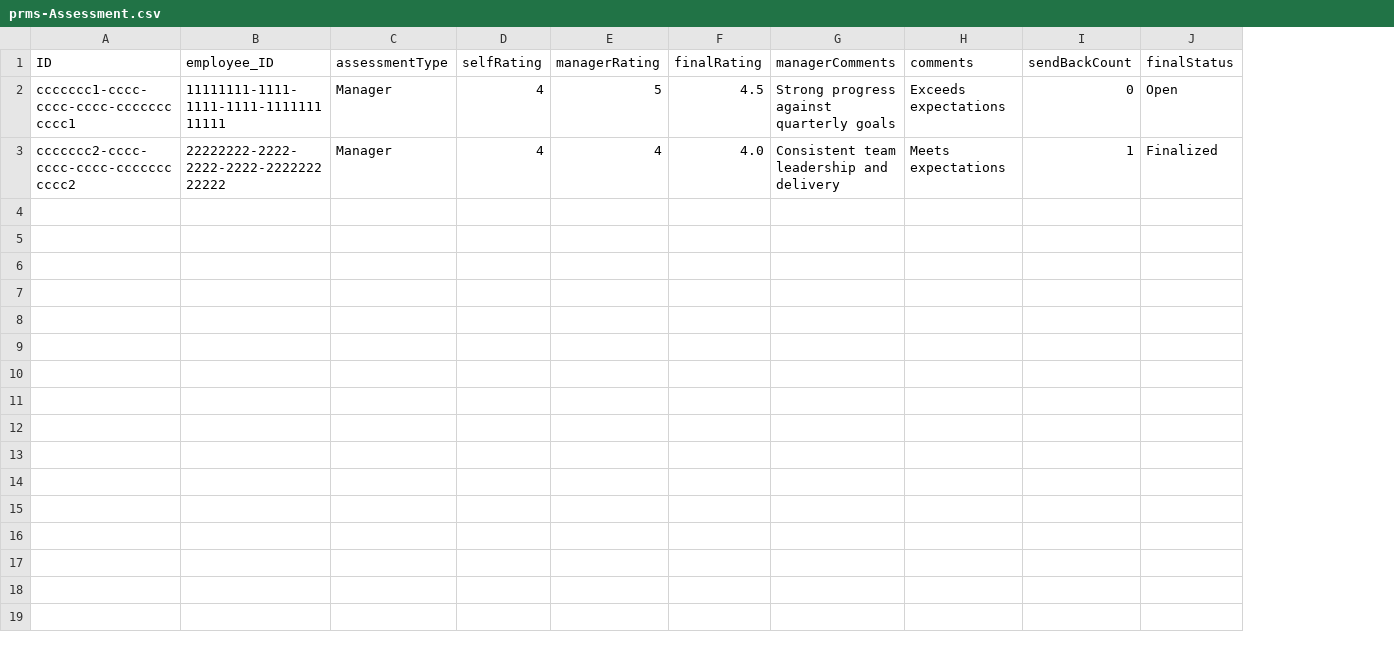
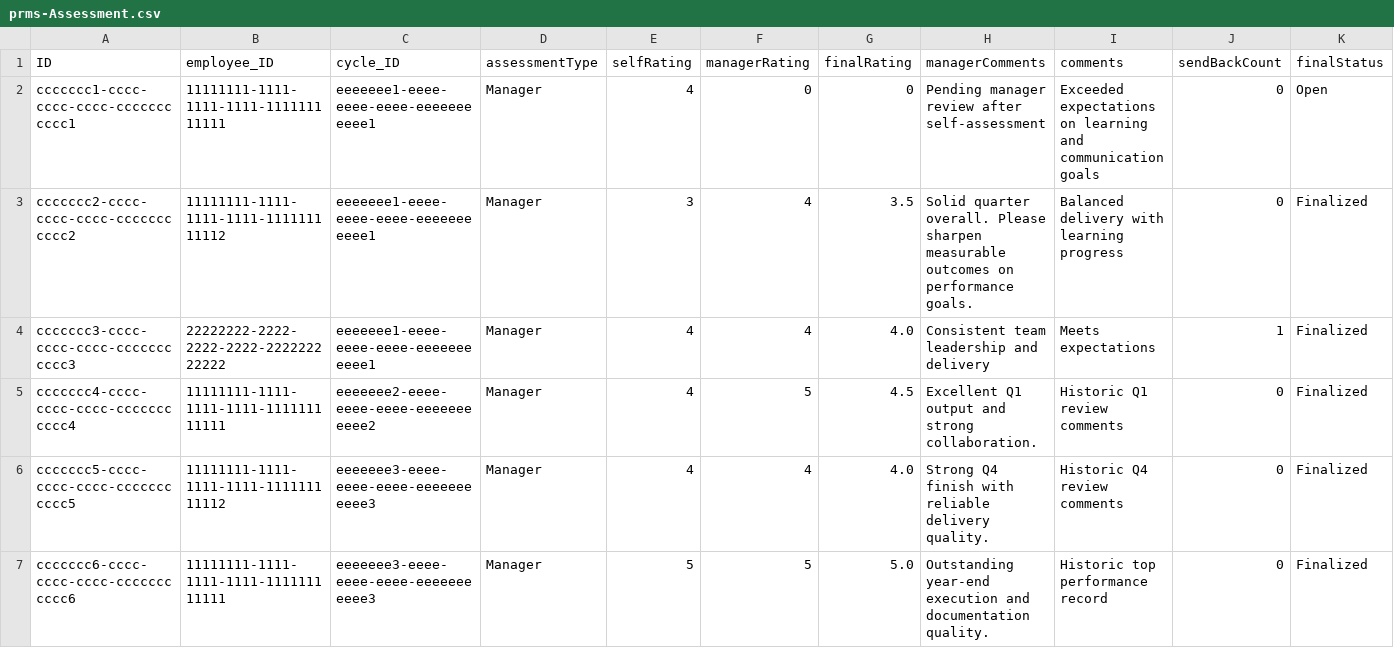
Before and after one commit to raushan0785/PRMS4, a CSV file: db/data/prms-Assessment.csv, drawn as a sheet; addresses are those after the commit; the diff names each change by its address in the sheet, - before the commit and + after, or states it on an @@ line.

```diff
--- a/db/data/prms-Assessment.csv
+++ b/db/data/prms-Assessment.csv
+column C (cycle_ID), row 2: eeeeeee1-eeee-eeee-eeee-eeeeeeeeeee1; row 4: eeeeeee1-eeee-eeee-eeee-eeeeeeeeeee1
-F2 (managerRating): 5
+F2 (managerRating): 0
-G2 (finalRating): 4.5
+G2 (finalRating): 0
-H2 (managerComments): Strong progress against quarterly goals
+H2 (managerComments): Pending manager review after self-assessment
-I2 (comments): Exceeds expectations
+I2 (comments): Exceeded expectations on learning and communication goals
+row 3: ccccccc2-cccc-cccc-cccc-ccccccccccc2 | 11111111-1111-1111-1111-111111111112 | eeeeeee1-eeee-eeee-eeee-eeeeeeeeeee1 | Manager | 3 | 4 | 3.5 | Solid quarter overall. Please sharpen measurable outcomes on performance goals. | Balanced delivery with learning progress | 0 | Finalized
-A4 (ID): ccccccc2-cccc-cccc-cccc-ccccccccccc2
+A4 (ID): ccccccc3-cccc-cccc-cccc-ccccccccccc3
+row 5: ccccccc4-cccc-cccc-cccc-ccccccccccc4 | 11111111-1111-1111-1111-111111111111 | eeeeeee2-eeee-eeee-eeee-eeeeeeeeeee2 | Manager | 4 | 5 | 4.5 | Excellent Q1 output and strong collaboration. | Historic Q1 review comments | 0 | Finalized
+row 6: ccccccc5-cccc-cccc-cccc-ccccccccccc5 | 11111111-1111-1111-1111-111111111112 | eeeeeee3-eeee-eeee-eeee-eeeeeeeeeee3 | Manager | 4 | 4 | 4.0 | Strong Q4 finish with reliable delivery quality. | Historic Q4 review comments | 0 | Finalized
+row 7: ccccccc6-cccc-cccc-cccc-ccccccccccc6 | 11111111-1111-1111-1111-111111111111 | eeeeeee3-eeee-eeee-eeee-eeeeeeeeeee3 | Manager | 5 | 5 | 5.0 | Outstanding year-end execution and documentation quality. | Historic top performance record | 0 | Finalized
```
Also changed, not shown: db/data/prms-CheckIn.csv, db/data/prms-Goal.csv, 25 other files.
